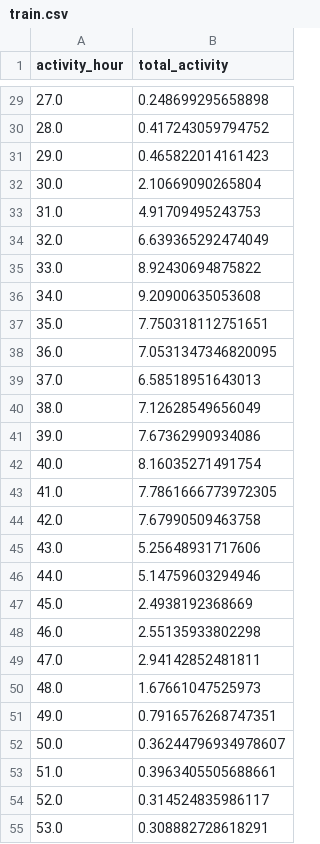
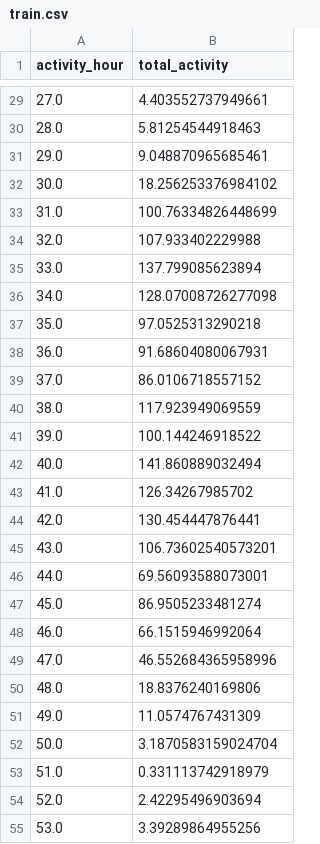
Before and after one commit to MayurKharbas/BE_Project_Grp30, a CSV file: train.csv, drawn as a sheet; only a part is shown, gaps mark what is left out; the diff covers the shown part only.

```diff
--- a/train.csv
+++ b/train.csv
@@ -29,27 +29,27 @@ activity_hour,total_activity
-27.0,0.248699295658898
-28.0,0.417243059794752
-29.0,0.465822014161423
-30.0,2.10669090265804
-31.0,4.91709495243753
-32.0,6.639365292474049
-33.0,8.92430694875822
-34.0,9.20900635053608
-35.0,7.750318112751651
-36.0,7.0531347346820095
-37.0,6.58518951643013
-38.0,7.12628549656049
-39.0,7.67362990934086
-40.0,8.16035271491754
-41.0,7.7861666773972305
-42.0,7.67990509463758
-43.0,5.25648931717606
-44.0,5.14759603294946
-45.0,2.4938192368669
-46.0,2.55135933802298
-47.0,2.94142852481811
-48.0,1.67661047525973
-49.0,0.7916576268747351
-50.0,0.36244796934978607
-51.0,0.3963405505688661
-52.0,0.314524835986117
-53.0,0.308882728618291
+27.0,4.403552737949661
+28.0,5.81254544918463
+29.0,9.048870965685461
+30.0,18.256253376984102
+31.0,100.76334826448699
+32.0,107.933402229988
+33.0,137.799085623894
+34.0,128.07008726277098
+35.0,97.0525313290218
+36.0,91.68604080067931
+37.0,86.0106718557152
+38.0,117.923949069559
+39.0,100.144246918522
+40.0,141.860889032494
+41.0,126.34267985702
+42.0,130.454447876441
+43.0,106.73602540573201
+44.0,69.56093588073001
+45.0,86.9505233481274
+46.0,66.1515946992064
+47.0,46.552684365958996
+48.0,18.8376240169806
+49.0,11.0574767431309
+50.0,3.1870583159024704
+51.0,0.331113742918979
+52.0,2.42295496903694
+53.0,3.39289864955256
```
Also changed, not shown: 98 edited cells elsewhere in this file, test.csv, 8 other files.
